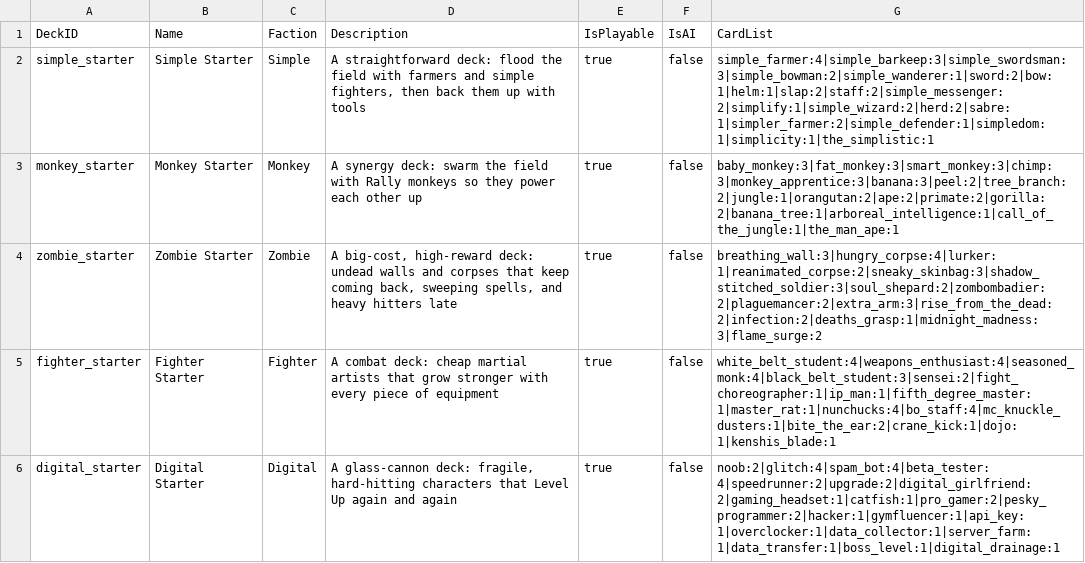
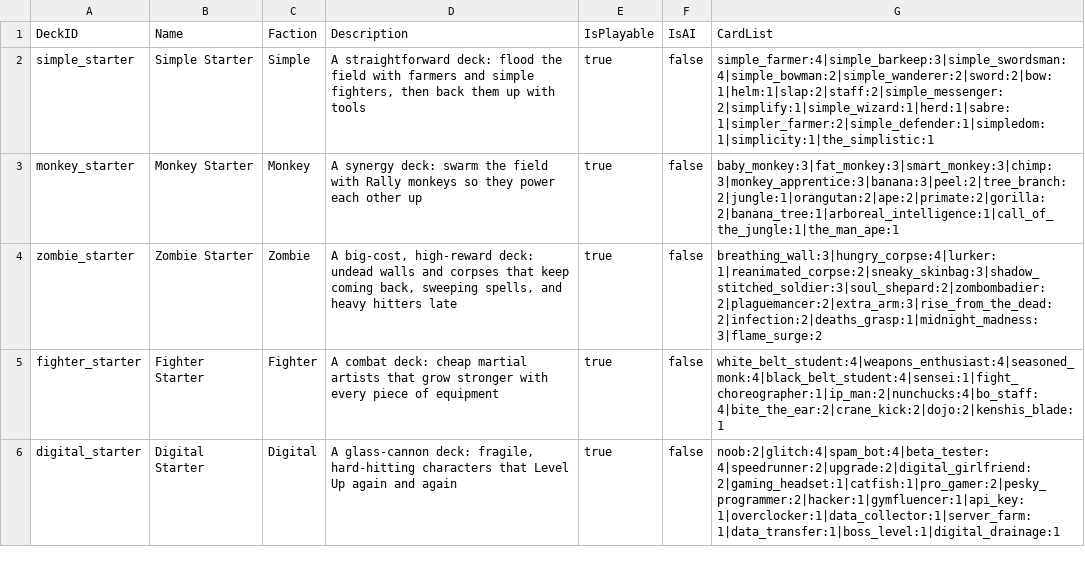
Before and after one commit to dmolloy98-stack-stack/Shardfall_TCG, a CSV file: data/decks.csv, drawn as a sheet.

```diff
--- a/data/decks.csv
+++ b/data/decks.csv
@@ -1,6 +1,6 @@
 DeckID,Name,Faction,Description,IsPlayable,IsAI,CardList
-simple_starter,Simple Starter,Simple,"A straightforward deck: flood the field with farmers and simple fighters, then back them up with tools",true,false,"simple_farmer:4|simple_barkeep:3|simple_swordsman:3|simple_bowman:2|simple_wanderer:1|sword:2|bow:1|helm:1|slap:2|staff:2|simple_messenger:2|simplify:1|simple_wizard:2|herd:2|sabre:1|simpler_farmer:2|simple_defender:1|simpledom:1|simplicity:1|the_simplistic:1"
+simple_starter,Simple Starter,Simple,"A straightforward deck: flood the field with farmers and simple fighters, then back them up with tools",true,false,"simple_farmer:4|simple_barkeep:3|simple_swordsman:4|simple_bowman:2|simple_wanderer:2|sword:2|bow:1|helm:1|slap:2|staff:2|simple_messenger:2|simplify:1|simple_wizard:1|herd:1|sabre:1|simpler_farmer:2|simple_defender:1|simpledom:1|simplicity:1|the_simplistic:1"
 monkey_starter,Monkey Starter,Monkey,"A synergy deck: swarm the field with Rally monkeys so they power each other up",true,false,"baby_monkey:3|fat_monkey:3|smart_monkey:3|chimp:3|monkey_apprentice:3|banana:3|peel:2|tree_branch:2|jungle:1|orangutan:2|ape:2|primate:2|gorilla:2|banana_tree:1|arboreal_intelligence:1|call_of_the_jungle:1|the_man_ape:1"
 zombie_starter,Zombie Starter,Zombie,"A big-cost, high-reward deck: undead walls and corpses that keep coming back, sweeping spells, and heavy hitters late",true,false,"breathing_wall:3|hungry_corpse:4|lurker:1|reanimated_corpse:2|sneaky_skinbag:3|shadow_stitched_soldier:3|soul_shepard:2|zombombadier:2|plaguemancer:2|extra_arm:3|rise_from_the_dead:2|infection:2|deaths_grasp:1|midnight_madness:3|flame_surge:2"
-fighter_starter,Fighter Starter,Fighter,"A combat deck: cheap martial artists that grow stronger with every piece of equipment",true,false,"white_belt_student:4|weapons_enthusiast:4|seasoned_monk:4|black_belt_student:3|sensei:2|fight_choreographer:1|ip_man:1|fifth_degree_master:1|master_rat:1|nunchucks:4|bo_staff:4|mc_knuckle_dusters:1|bite_the_ear:2|crane_kick:1|dojo:1|kenshis_blade:1"
+fighter_starter,Fighter Starter,Fighter,"A combat deck: cheap martial artists that grow stronger with every piece of equipment",true,false,"white_belt_student:4|weapons_enthusiast:4|seasoned_monk:4|black_belt_student:4|sensei:1|fight_choreographer:1|ip_man:2|nunchucks:4|bo_staff:4|bite_the_ear:2|crane_kick:2|dojo:2|kenshis_blade:1"
 digital_starter,Digital Starter,Digital,"A glass-cannon deck: fragile, hard-hitting characters that Level Up again and again",true,false,"noob:2|glitch:4|spam_bot:4|beta_tester:4|speedrunner:2|upgrade:2|digital_girlfriend:2|gaming_headset:1|catfish:1|pro_gamer:2|pesky_programmer:2|hacker:1|gymfluencer:1|api_key:1|overclocker:1|data_collector:1|server_farm:1|data_transfer:1|boss_level:1|digital_drainage:1"
```
Also changed, not shown: 2 other files.
